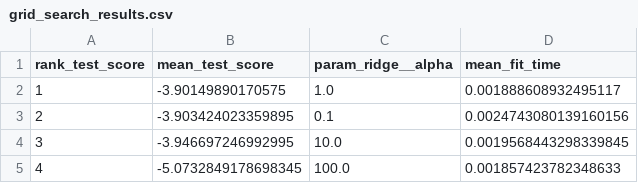
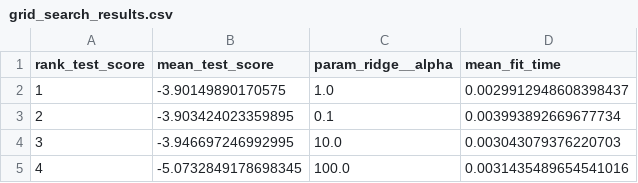
Before and after one commit to UBC-MDS/dsci-522-group-23, a CSV file: results/plots/grid_search_results.csv, drawn as a sheet.

```diff
--- a/results/plots/grid_search_results.csv
+++ b/results/plots/grid_search_results.csv
@@ -1,5 +1,5 @@
 rank_test_score,mean_test_score,param_ridge__alpha,mean_fit_time
-1,-3.90149890170575,1.0,0.001888608932495117
-2,-3.903424023359895,0.1,0.0024743080139160156
-3,-3.946697246992995,10.0,0.0019568443298339845
-4,-5.0732849178698345,100.0,0.001857423782348633
+1,-3.90149890170575,1.0,0.0029912948608398437
+2,-3.903424023359895,0.1,0.003993892669677734
+3,-3.946697246992995,10.0,0.003043079376220703
+4,-5.0732849178698345,100.0,0.0031435489654541016
```
Also changed, not shown: 8 other files.
